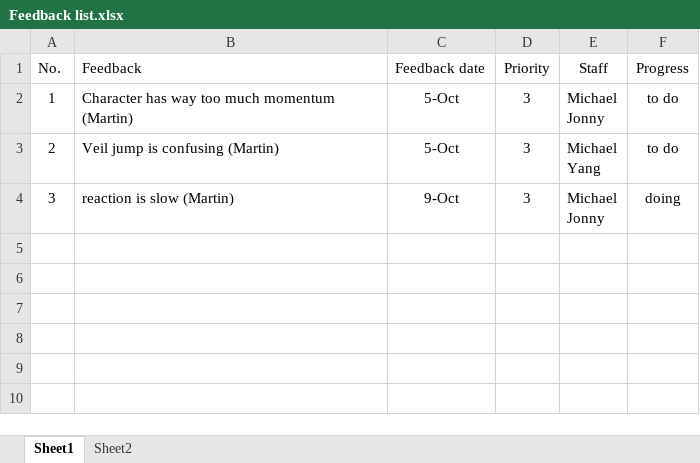
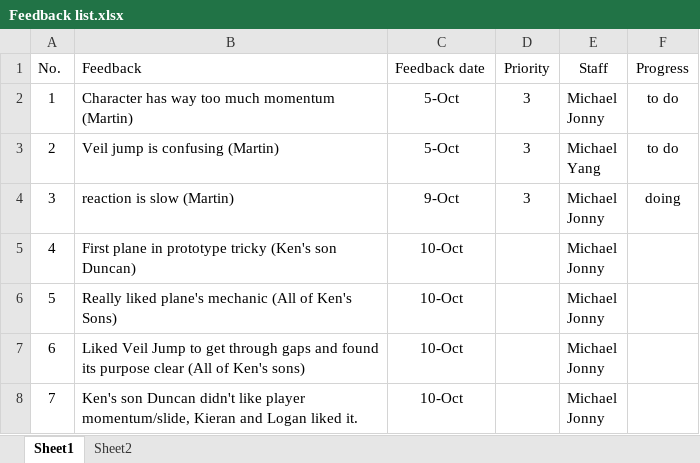
Before and after one commit to YangYang-Sam/Team-X-Masterpiece, an Excel workbook: Feedback list.xlsx, sheet Sheet1, drawn as a sheet; values as stored, in another font and other column widths than the file's, no borders; conditional formats not drawn; ↵ is a line break in a cell; the diff names each change by its address in the sheet, - before the commit and + after, or states it on an @@ line.

Commit message:
Added Feedback comments from Ken's sons to document

```diff
--- a/Feedback list.xlsx (sheet Sheet1)
+++ b/Feedback list.xlsx (sheet Sheet1)
+row 5: 4 | First plane in prototype tricky (Ken's son Duncan) | 10-Oct |  | Michael ↵ Jonny
+row 6: 5 | Really liked plane's mechanic (All of Ken's Sons) | 10-Oct |  | Michael ↵ Jonny
+row 7: 6 | Liked Veil Jump to get through gaps and found its purpose clear (All of Ken's sons) | 10-Oct |  | Michael ↵ Jonny
+row 8: 7 | Ken's son Duncan didn't like player momentum/slide, Kieran and Logan liked it. | 10-Oct |  | Michael ↵ Jonny
```
